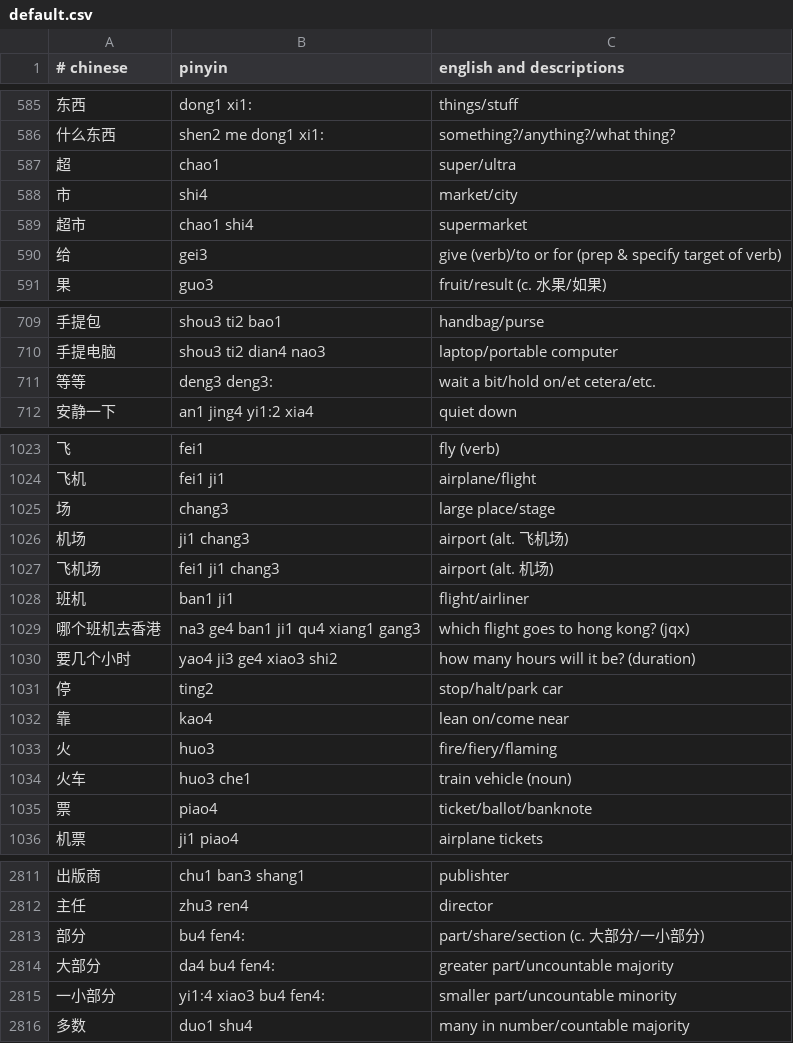
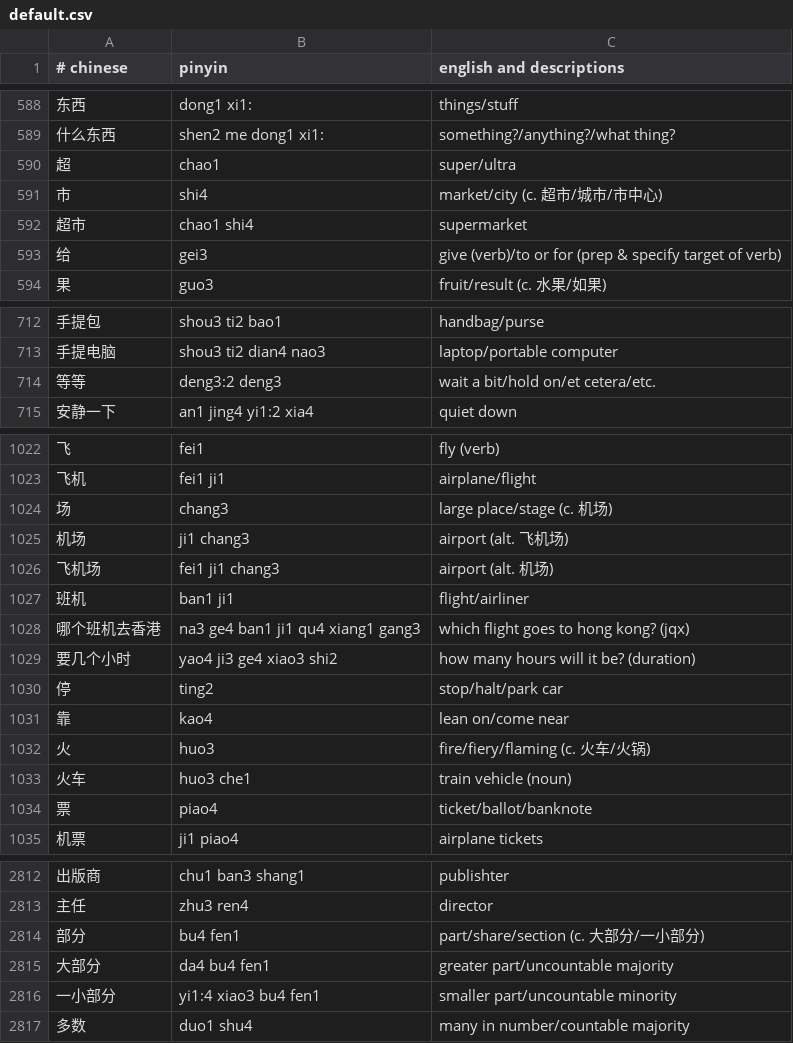
Before and after one commit to nickrusso42518/zhong, a CSV file: inputs/default.csv, drawn as a sheet; only a part is shown, gaps mark what is left out; the diff covers the shown part only.

```diff
--- a/inputs/default.csv
+++ b/inputs/default.csv
@@ -587,3 +590,3 @@
 超,chao1,super/ultra
-市,shi4,market/city
+市,shi4,market/city (c. 超市/城市/市中心)
 超市,chao1 shi4,supermarket
@@ -710,3 +713,3 @@
 手提电脑,shou3 ti2 dian4 nao3,laptop/portable computer
-等等,deng3 deng3:,wait a bit/hold on/et cetera/etc.
+等等,deng3:2 deng3,wait a bit/hold on/et cetera/etc.
 安静一下,an1 jing4 yi1:2 xia4,quiet down
@@ -1024,3 +1023,3 @@
 飞机,fei1 ji1,airplane/flight
-场,chang3,large place/stage
+场,chang3,large place/stage (c. 机场)
 机场,ji1 chang3,airport (alt. 飞机场)
@@ -1032,3 +1031,3 @@
 靠,kao4,lean on/come near
-火,huo3,fire/fiery/flaming
+火,huo3,fire/fiery/flaming (c. 火车/火锅)
 火车,huo3 che1,train vehicle (noun)
@@ -2812,5 +2813,5 @@
 主任,zhu3 ren4,director
-部分,bu4 fen4:,part/share/section (c. 大部分/一小部分)
-大部分,da4 bu4 fen4:,greater part/uncountable majority
-一小部分,yi1:4 xiao3 bu4 fen4:,smaller part/uncountable minority
+部分,bu4 fen1,part/share/section (c. 大部分/一小部分)
+大部分,da4 bu4 fen1,greater part/uncountable majority
+一小部分,yi1:4 xiao3 bu4 fen1,smaller part/uncountable minority
 多数,duo1 shu4,many in number/countable majority
```
Also changed, not shown: 9 added rows, 4 removed rows and 3 edited cells elsewhere in this file.
